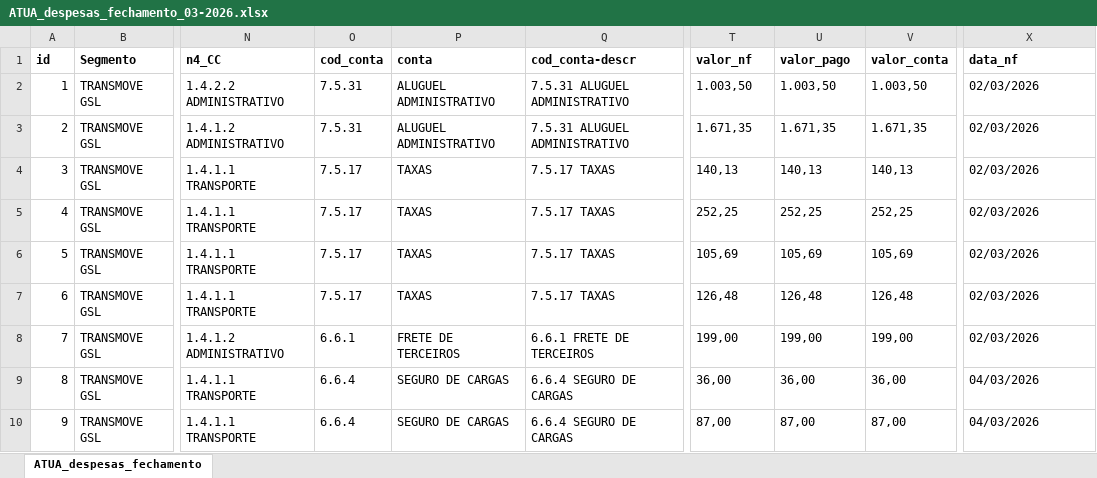
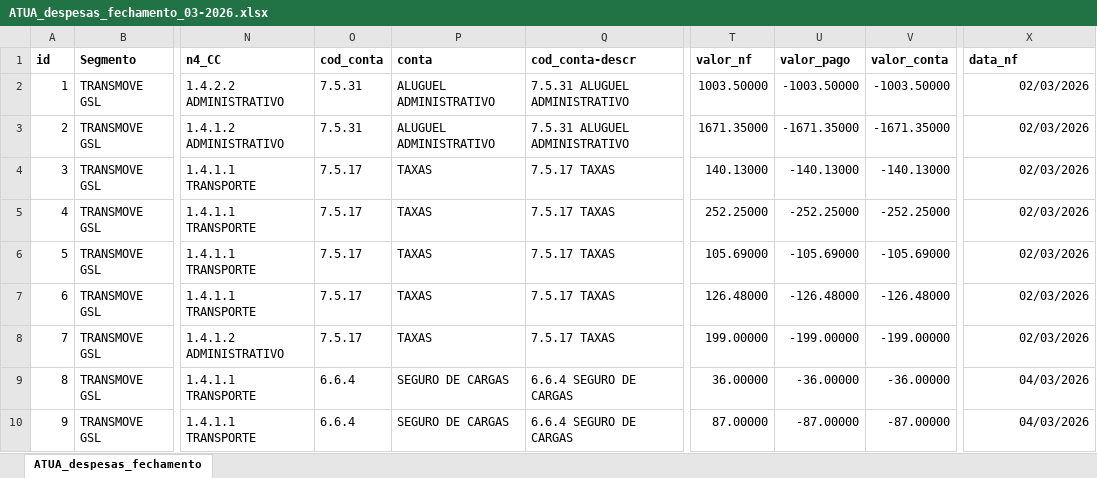
Before and after one commit to JulioOli/Cofre_Obsidian, an Excel workbook: 02-Referencias/ATUA/Março/ATUA_despesas_fechamento_03-2026.xlsx, sheet ATUA_despesas_fechamento, drawn as a sheet; only a part is shown, gaps mark what is left out; values as stored, in another font and other column widths than the file's, no borders; the diff covers the shown part only; the diff names each change by its address in the sheet, - before the commit and + after, or states it on an @@ line.

```diff
--- a/02-Referencias/ATUA/Março/ATUA_despesas_fechamento_03-2026.xlsx (sheet ATUA_despesas_fechamento)
+++ b/02-Referencias/ATUA/Março/ATUA_despesas_fechamento_03-2026.xlsx (sheet ATUA_despesas_fechamento)
-T2 (valor_nf): 1.003,50
+T2 (valor_nf): 1003.50000
-U2 (valor_pago): 1.003,50
+U2 (valor_pago): -1003.50000
-V2 (valor_conta): 1.003,50
+V2 (valor_conta): -1003.50000
-X2:X10 alignment: left
+X2:X10 alignment: right
-T3 (valor_nf): 1.671,35
+T3 (valor_nf): 1671.35000
-U3 (valor_pago): 1.671,35
+U3 (valor_pago): -1671.35000
-V3 (valor_conta): 1.671,35
+V3 (valor_conta): -1671.35000
-T4 (valor_nf): 140,13
+T4 (valor_nf): 140.13000
-U4 (valor_pago): 140,13
+U4 (valor_pago): -140.13000
-V4 (valor_conta): 140,13
+V4 (valor_conta): -140.13000
-T5 (valor_nf): 252,25
+T5 (valor_nf): 252.25000
-U5 (valor_pago): 252,25
+U5 (valor_pago): -252.25000
-V5 (valor_conta): 252,25
+V5 (valor_conta): -252.25000
-T6 (valor_nf): 105,69
+T6 (valor_nf): 105.69000
-U6 (valor_pago): 105,69
+U6 (valor_pago): -105.69000
-V6 (valor_conta): 105,69
+V6 (valor_conta): -105.69000
-T7 (valor_nf): 126,48
+T7 (valor_nf): 126.48000
-U7 (valor_pago): 126,48
+U7 (valor_pago): -126.48000
-V7 (valor_conta): 126,48
+V7 (valor_conta): -126.48000
-O8 (cod_conta): 6.6.1
+O8 (cod_conta): 7.5.17
-P8 (conta): FRETE DE TERCEIROS
+P8 (conta): TAXAS
-Q8 (cod_conta-descr): 6.6.1 FRETE DE TERCEIROS
+Q8 (cod_conta-descr): 7.5.17 TAXAS
-T8 (valor_nf): 199,00
+T8 (valor_nf): 199.00000
-U8 (valor_pago): 199,00
+U8 (valor_pago): -199.00000
-V8 (valor_conta): 199,00
+V8 (valor_conta): -199.00000
-T9 (valor_nf): 36,00
+T9 (valor_nf): 36.00000
-U9 (valor_pago): 36,00
+U9 (valor_pago): -36.00000
-V9 (valor_conta): 36,00
+V9 (valor_conta): -36.00000
-T10 (valor_nf): 87,00
+T10 (valor_nf): 87.00000
-U10 (valor_pago): 87,00
+U10 (valor_pago): -87.00000
-V10 (valor_conta): 87,00
+V10 (valor_conta): -87.00000
```
Also changed, not shown: 177 edited cells and cell formats elsewhere in this sheet, 02-Referencias/ATUA/Abril/ATUA_custo_frete_fechamento_04-2026.xlsx, 02-Referencias/ATUA/Abril/ATUA_despesas_fechamento_04-2026.xlsx, 43 other files.
